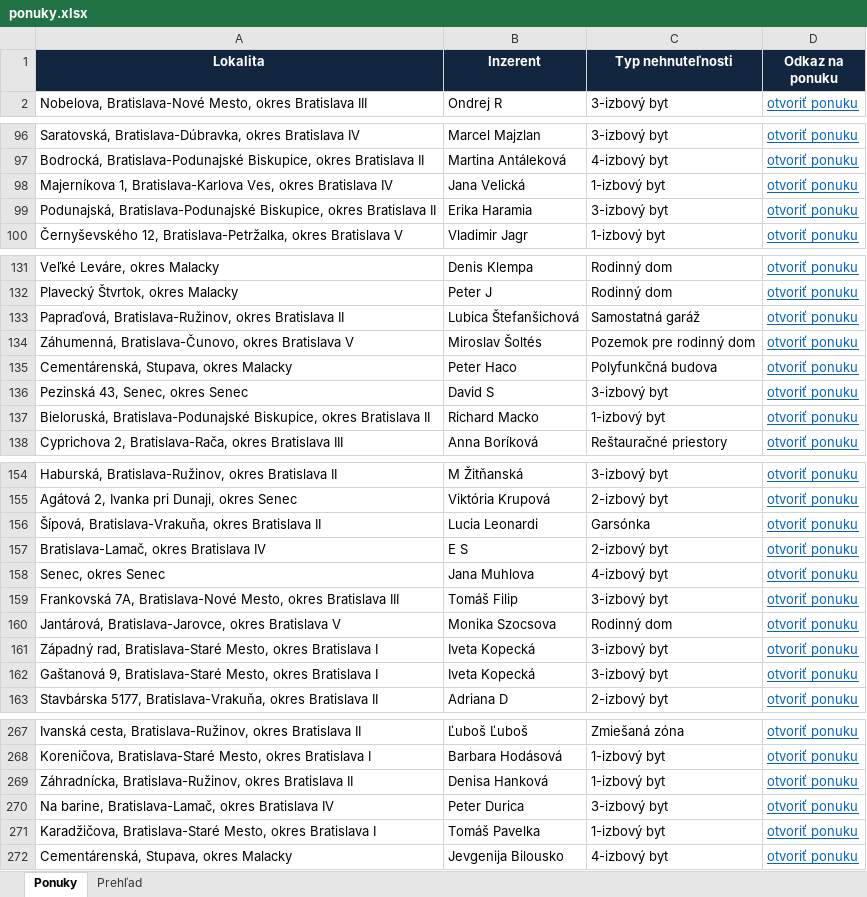
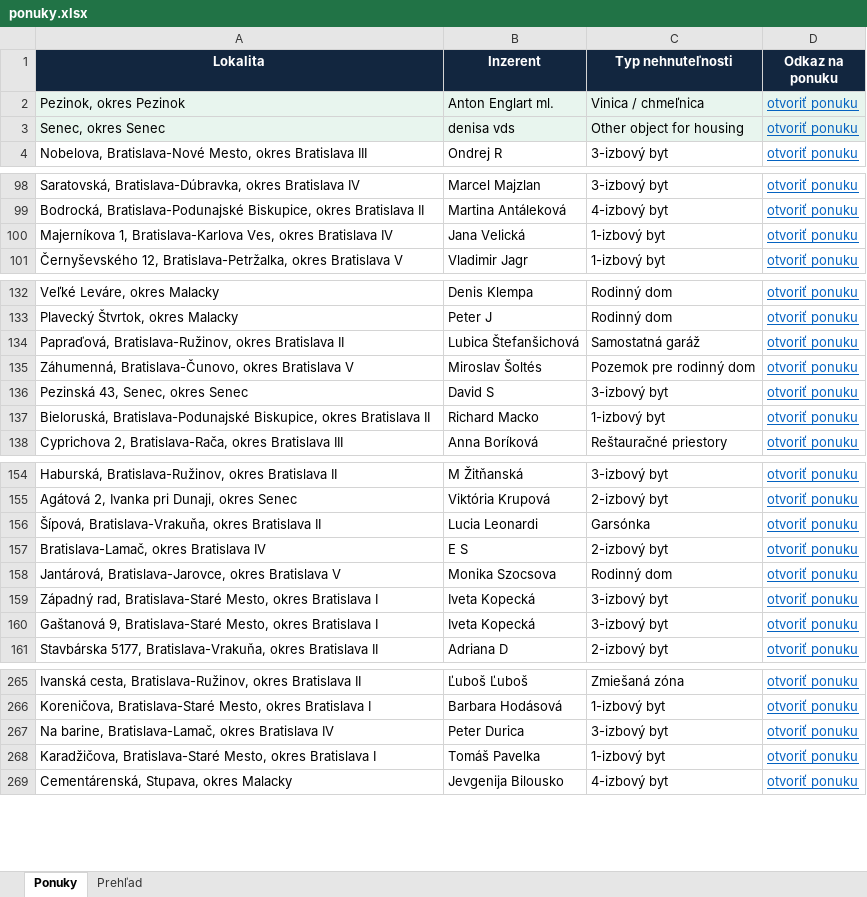
Before and after one commit to mrkubis-nest/nehnutelnosti-scraper, an Excel workbook: public/ponuky.xlsx, sheet Ponuky, drawn as a sheet; only a part is shown, gaps mark what is left out; values as stored, in another font and other column widths than the file's, no borders; removed rows and columns are numbered as before the commit, all else as after; the diff covers the shown part only; the diff names each change by its address in the sheet, - before the commit and + after, or states it on an @@ line.

```diff
--- a/public/ponuky.xlsx (sheet Ponuky)
+++ b/public/ponuky.xlsx (sheet Ponuky)
+row 2: Pezinok, okres Pezinok | Anton Englart ml. | Vinica / chmeľnica | otvoriť ponuku
+row 3: Senec, okres Senec | denisa vds | Other object for housing | otvoriť ponuku
-row 99: Podunajská, Bratislava-Podunajské Biskupice, okres Bratislava II | Erika Haramia | 3-izbový byt | otvoriť ponuku
-row 135: Cementárenská, Stupava, okres Malacky | Peter Haco | Polyfunkčná budova | otvoriť ponuku
-row 158: Senec, okres Senec | Jana Muhlova | 4-izbový byt | otvoriť ponuku
-row 159: Frankovská 7A, Bratislava-Nové Mesto, okres Bratislava III | Tomáš Filip | 3-izbový byt | otvoriť ponuku
-row 269: Záhradnícka, Bratislava-Ružinov, okres Bratislava II | Denisa Hanková | 1-izbový byt | otvoriť ponuku
```
Also changed, not shown: 1 removed row elsewhere in this sheet, sheet Prehľad, 2 other files.
